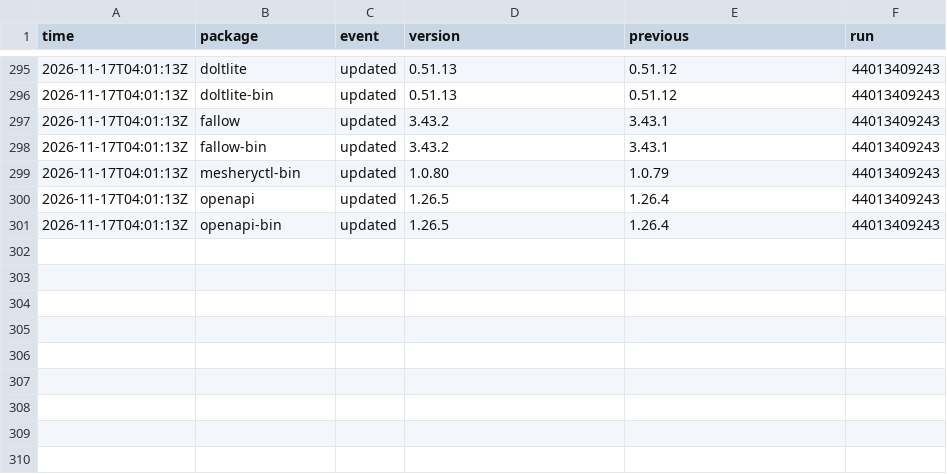
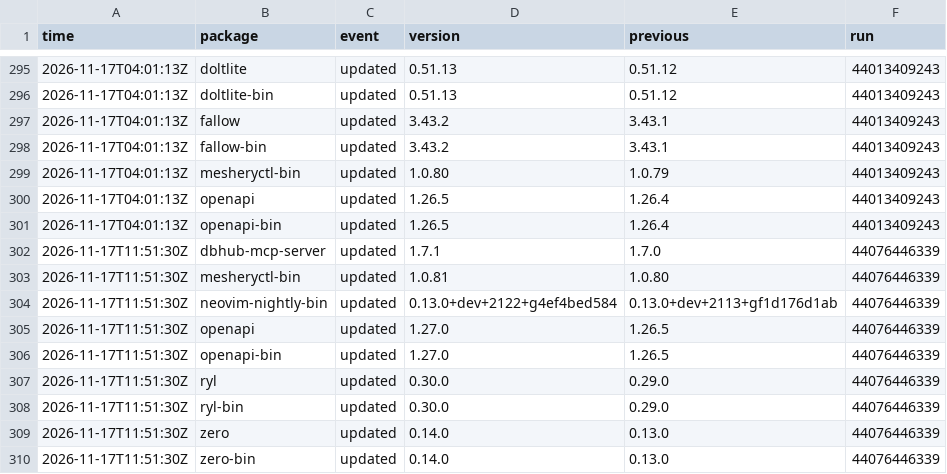
Before and after one commit to noctuum/sibyl, a CSV file: stats/events.csv, drawn as a sheet; only a part is shown, gaps mark what is left out; the diff names each change by its address in the sheet, - before the commit and + after, or states it on an @@ line.

```diff
--- a/stats/events.csv
+++ b/stats/events.csv
+row 302: 2026-11-17T11:51:30Z | dbhub-mcp-server | updated | 1.7.1 | 1.7.0 | 44076446339
+row 303: 2026-11-17T11:51:30Z | mesheryctl-bin | updated | 1.0.81 | 1.0.80 | 44076446339
+row 304: 2026-11-17T11:51:30Z | neovim-nightly-bin | updated | 0.13.0+dev+2122+g4ef4bed584 | 0.13.0+dev+2113+gf1d176d1ab | 44076446339
+row 305: 2026-11-17T11:51:30Z | openapi | updated | 1.27.0 | 1.26.5 | 44076446339
+row 306: 2026-11-17T11:51:30Z | openapi-bin | updated | 1.27.0 | 1.26.5 | 44076446339
+row 307: 2026-11-17T11:51:30Z | ryl | updated | 0.30.0 | 0.29.0 | 44076446339
+row 308: 2026-11-17T11:51:30Z | ryl-bin | updated | 0.30.0 | 0.29.0 | 44076446339
+row 309: 2026-11-17T11:51:30Z | zero | updated | 0.14.0 | 0.13.0 | 44076446339
+row 310: 2026-11-17T11:51:30Z | zero-bin | updated | 0.14.0 | 0.13.0 | 44076446339
```
Also changed, not shown: 13 other files.
